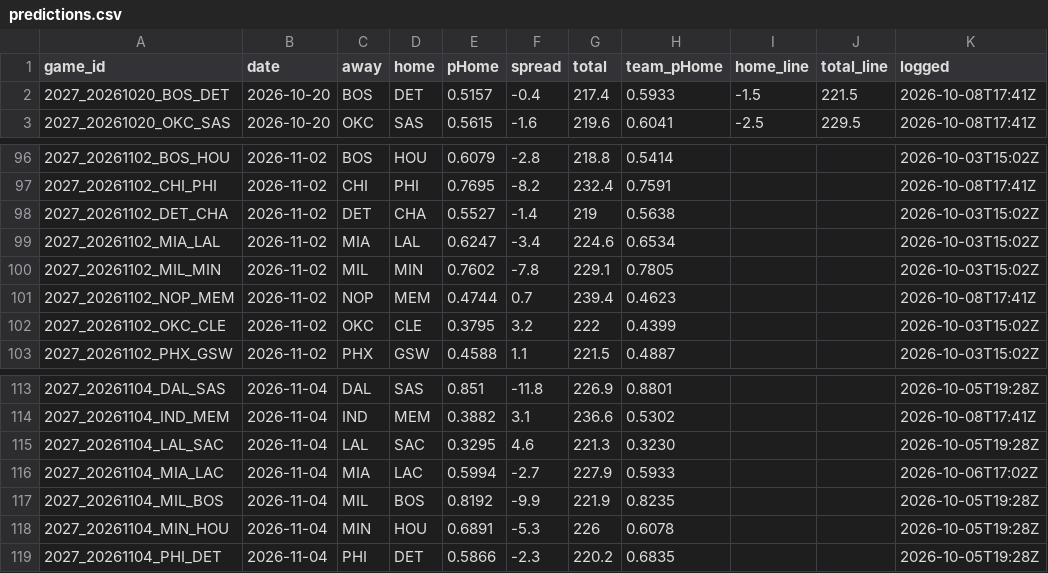
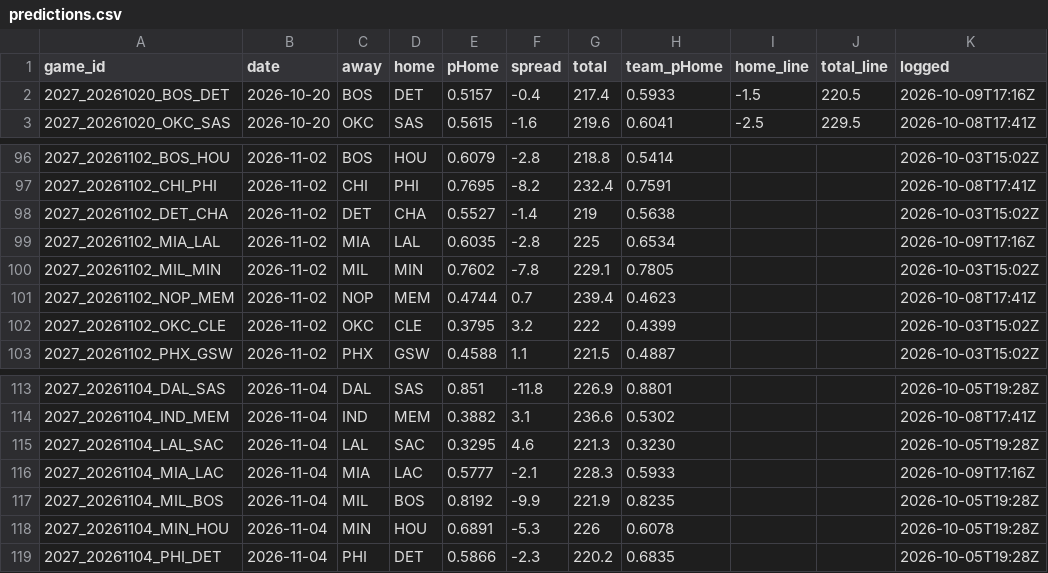
Before and after one commit to DEMON-X13/nba-hub, a CSV file: data/predictions.csv, drawn as a sheet; only a part is shown, gaps mark what is left out; the diff covers the shown part only.

```diff
--- a/data/predictions.csv
+++ b/data/predictions.csv
@@ -1,3 +1,3 @@
 game_id,date,away,home,pHome,spread,total,team_pHome,home_line,total_line,logged
-2027_20261020_BOS_DET,2026-10-20,BOS,DET,0.5157,-0.4,217.4,0.5933,-1.5,221.5,2026-10-08T17:41Z
+2027_20261020_BOS_DET,2026-10-20,BOS,DET,0.5157,-0.4,217.4,0.5933,-1.5,220.5,2026-10-09T17:16Z
 2027_20261020_OKC_SAS,2026-10-20,OKC,SAS,0.5615,-1.6,219.6,0.6041,-2.5,229.5,2026-10-08T17:41Z
@@ -98,3 +98,3 @@ game_id,date,away,home,pHome,spread,total,team_pHome,home_line,total_line,logged
 2027_20261102_DET_CHA,2026-11-02,DET,CHA,0.5527,-1.4,219,0.5638,,,2026-10-03T15:02Z
-2027_20261102_MIA_LAL,2026-11-02,MIA,LAL,0.6247,-3.4,224.6,0.6534,,,2026-10-03T15:02Z
+2027_20261102_MIA_LAL,2026-11-02,MIA,LAL,0.6035,-2.8,225,0.6534,,,2026-10-09T17:16Z
 2027_20261102_MIL_MIN,2026-11-02,MIL,MIN,0.7602,-7.8,229.1,0.7805,,,2026-10-03T15:02Z
@@ -115,3 +115,3 @@ game_id,date,away,home,pHome,spread,total,team_pHome,home_line,total_line,logged
 2027_20261104_LAL_SAC,2026-11-04,LAL,SAC,0.3295,4.6,221.3,0.3230,,,2026-10-05T19:28Z
-2027_20261104_MIA_LAC,2026-11-04,MIA,LAC,0.5994,-2.7,227.9,0.5933,,,2026-10-06T17:02Z
+2027_20261104_MIA_LAC,2026-11-04,MIA,LAC,0.5777,-2.1,228.3,0.5933,,,2026-10-09T17:16Z
 2027_20261104_MIL_BOS,2026-11-04,MIL,BOS,0.8192,-9.9,221.9,0.8235,,,2026-10-05T19:28Z
```
Also changed, not shown: 7 added rows and 45 edited cells elsewhere in this file, data/injuries_log.csv, 7 other files.
